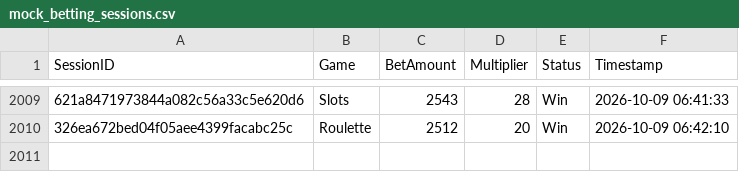
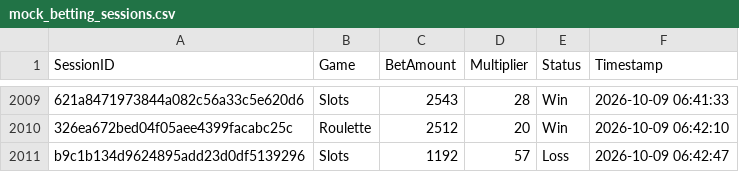
Before and after one commit to brunnojob/bet-admin-dashboard, a CSV file: mock_betting_sessions.csv, drawn as a sheet; only a part is shown, gaps mark what is left out; the diff names each change by its address in the sheet, - before the commit and + after, or states it on an @@ line.

Commit message:
﻿test(data): add mock betting session b9c1b134d9624895add23d0df5139296
Add a simulated session for dashboard analytics testing.

Co-authored-by: notalkonlyxtc <335617621+notalkonlyxtc@users.noreply.github.com>

```diff
--- a/mock_betting_sessions.csv
+++ b/mock_betting_sessions.csv
+row 2011: b9c1b134d9624895add23d0df5139296 | Slots | 1192 | 57 | Loss | 2026-10-09 06:42:47
```
